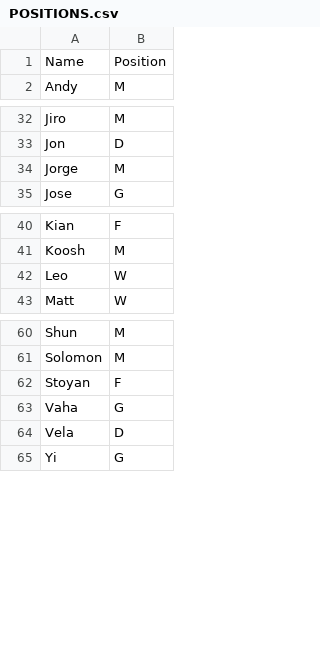
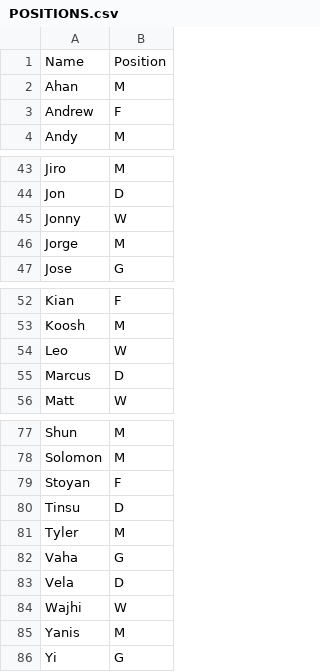
Before and after one commit to maxshinnerl/hydration-bot, a CSV file: teammaker/POSITIONS.csv, drawn as a sheet; only a part is shown, gaps mark what is left out; the diff covers the shown part only; the diff names each change by its address in the sheet, - before the commit and + after, or states it on an @@ line.

```diff
--- a/teammaker/POSITIONS.csv
+++ b/teammaker/POSITIONS.csv
+row 2: Ahan | M
+row 3: Andrew | F
+row 45: Jonny | W
+row 55: Marcus | D
+row 80: Tinsu | D
+row 81: Tyler | M
+row 84: Wajhi | W
+row 85: Yanis | M
```
Also changed, not shown: 13 added rows elsewhere in this file, 4 other files.
